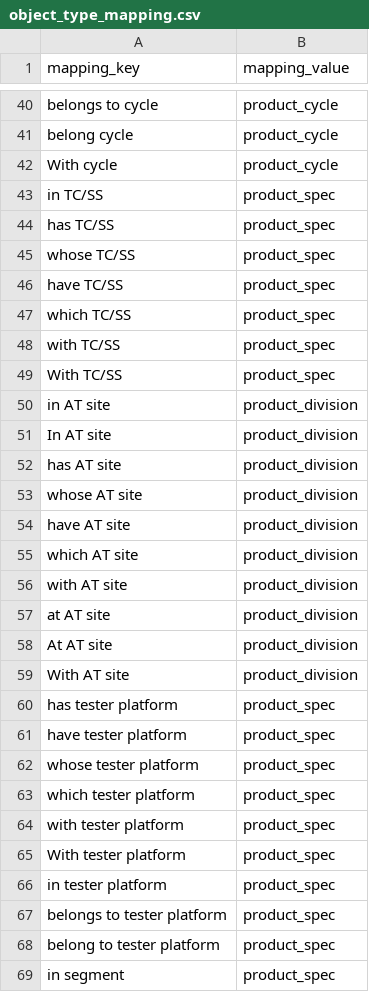
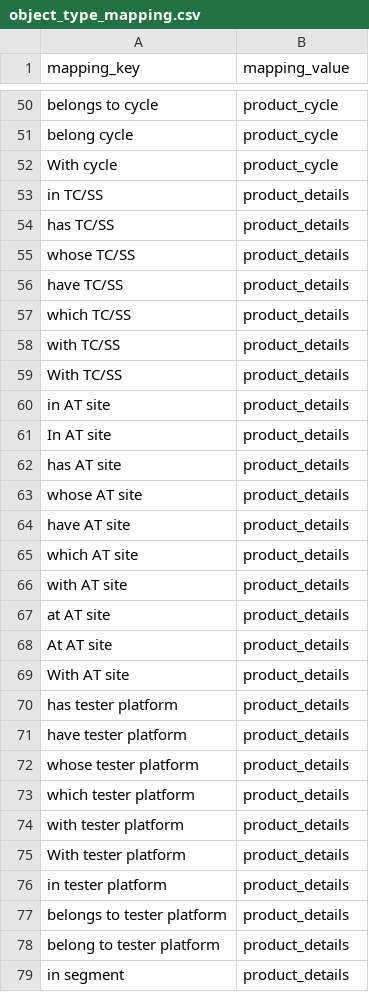
Before and after one commit to hongnguyen0112/Capstone, a CSV file: knowledge_base/data/object_type_mapping.csv, drawn as a sheet; only a part is shown, gaps mark what is left out; the diff covers the shown part only.

```diff
--- a/knowledge_base/data/object_type_mapping.csv
+++ b/knowledge_base/data/object_type_mapping.csv
@@ -42,28 +52,28 @@ belong cycle,product_cycle
 With cycle,product_cycle
-in TC/SS,product_spec
-has TC/SS,product_spec
-whose TC/SS,product_spec
-have TC/SS,product_spec
-which TC/SS,product_spec
-with TC/SS,product_spec
-With TC/SS,product_spec
-in AT site,product_division
-In AT site,product_division
-has AT site,product_division
-whose AT site,product_division
-have AT site,product_division
-which AT site,product_division
-with AT site,product_division
-at AT site,product_division
-At AT site,product_division
-With AT site,product_division
-has tester platform,product_spec
-have tester platform,product_spec
-whose tester platform,product_spec
-which tester platform,product_spec
-with tester platform,product_spec
-With tester platform,product_spec
-in tester platform,product_spec
-belongs to tester platform,product_spec
-belong to tester platform,product_spec
-in segment,product_spec
+in TC/SS,product_details
+has TC/SS,product_details
+whose TC/SS,product_details
+have TC/SS,product_details
+which TC/SS,product_details
+with TC/SS,product_details
+With TC/SS,product_details
+in AT site,product_details
+In AT site,product_details
+has AT site,product_details
+whose AT site,product_details
+have AT site,product_details
+which AT site,product_details
+with AT site,product_details
+at AT site,product_details
+At AT site,product_details
+With AT site,product_details
+has tester platform,product_details
+have tester platform,product_details
+whose tester platform,product_details
+which tester platform,product_details
+with tester platform,product_details
+With tester platform,product_details
+in tester platform,product_details
+belongs to tester platform,product_details
+belong to tester platform,product_details
+in segment,product_details
```
Also changed, not shown: 12 added rows, 2 removed rows and 40 edited cells elsewhere in this file, knowledge_base/data/attribute_mapping.csv, 18 other files.
